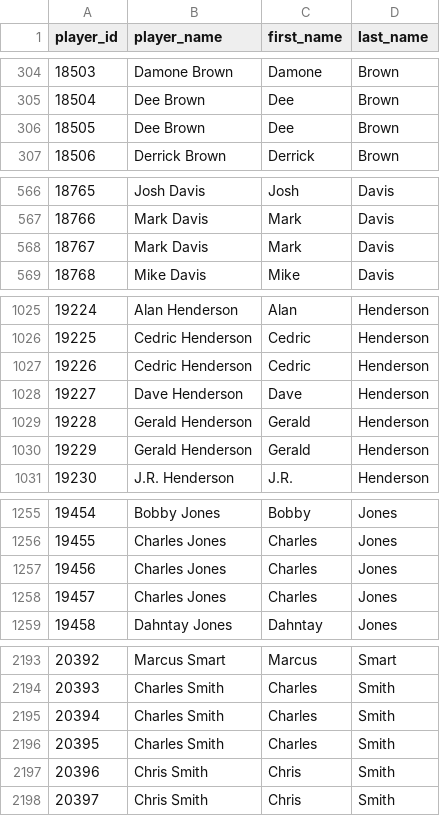
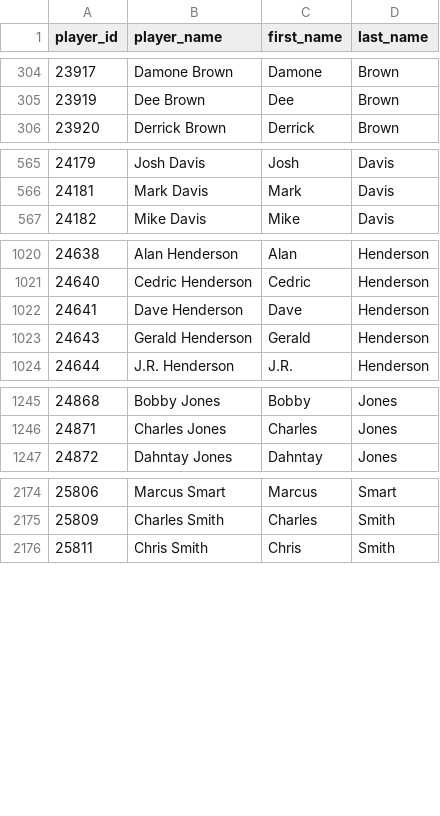
Before and after one commit to NotkerNotker/ETL-Pros, a CSV file: Player_lookup.csv, drawn as a sheet; only a part is shown, gaps mark what is left out; the diff covers the shown part only; the diff names each change by its address in the sheet, - before the commit and + after, or states it on an @@ line.

Commit message:
NJ - Inserted in to player information

```diff
--- a/Player_lookup.csv
+++ b/Player_lookup.csv
@@ column A (player_id) renumbered from row 2 down @@
-row 306: 18505 | Dee Brown | Dee | Brown
-row 568: 18767 | Mark Davis | Mark | Davis
-row 1027: 19226 | Cedric Henderson | Cedric | Henderson
-row 1030: 19229 | Gerald Henderson | Gerald | Henderson
-row 1257: 19456 | Charles Jones | Charles | Jones
-row 1258: 19457 | Charles Jones | Charles | Jones
-row 2195: 20394 | Charles Smith | Charles | Smith
-row 2196: 20395 | Charles Smith | Charles | Smith
-row 2197: 20396 | Chris Smith | Chris | Smith
```
Also changed, not shown: 17 removed rows elsewhere in this file, 6 other files.
